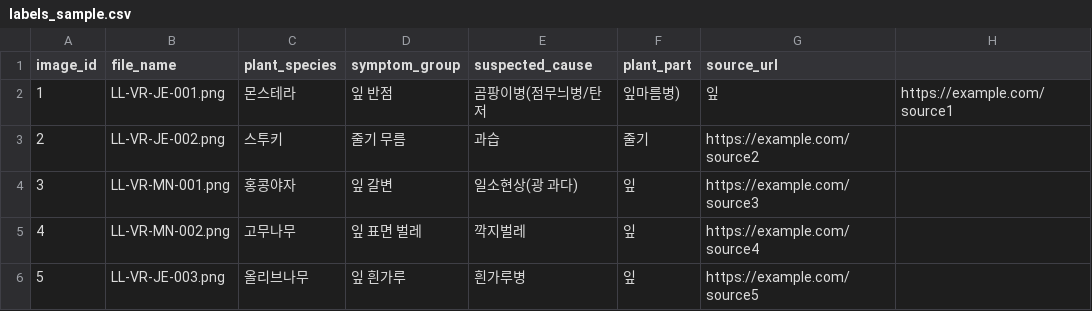
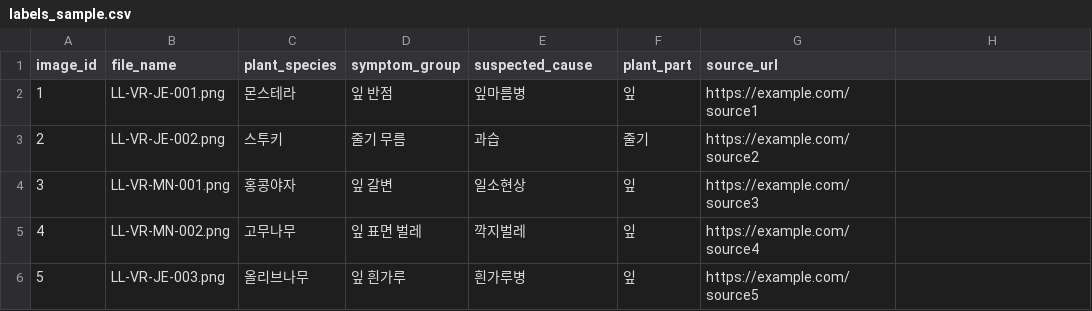
Before and after one commit to rosy-n/LeafLog-AI-Plant-Care, a CSV file: ai/diagnosis/data_sample/labels_sample.csv, drawn as a sheet.

Commit message:
feat: Visual RAG 파이프라인 구현 및 실제 데이터 191장 인덱싱
- 00_merge_labels~04_diagnose_claude.py 파이프라인 작성
  (라벨 병합, CLIP 임베딩, Qdrant 검색, Claude 진단 생성)
- 웹 테스트용 preview_html/visualize_embeddings 스크립트 추가
- suspected_cause 확정 목록을 실제 데이터 기준 14개로 재정리
  (임의 병합 없이 원본 라벨 유지, 점무늬병→세균성 점무늬병만 예외 병합)
- transformers 5.x API 변경, 이미지 확장자/실제 포맷 불일치 등
  실제 데이터 연동 중 발견한 버그 수정
- .gitignore에 이미지 심볼릭 링크/test_images 등 보호 규칙 보강

```diff
--- a/ai/diagnosis/data_sample/labels_sample.csv
+++ b/ai/diagnosis/data_sample/labels_sample.csv
@@ -1,5 +1,5 @@
 image_id,file_name,plant_species,symptom_group,suspected_cause,plant_part,source_url
-1,LL-VR-JE-001.png,몬스테라,잎 반점,곰팡이병(점무늬병/탄저, 잎마름병),잎,https://example.com/source1
+1,LL-VR-JE-001.png,몬스테라,잎 반점,잎마름병,잎,https://example.com/source1
 2,LL-VR-JE-002.png,스투키,줄기 무름,과습,줄기,https://example.com/source2
-3,LL-VR-MN-001.png,홍콩야자,잎 갈변,일소현상(광 과다),잎,https://example.com/source3
+3,LL-VR-MN-001.png,홍콩야자,잎 갈변,일소현상,잎,https://example.com/source3
 4,LL-VR-MN-002.png,고무나무,잎 표면 벌레,깍지벌레,잎,https://example.com/source4
```
Also changed, not shown: 10 other files.
